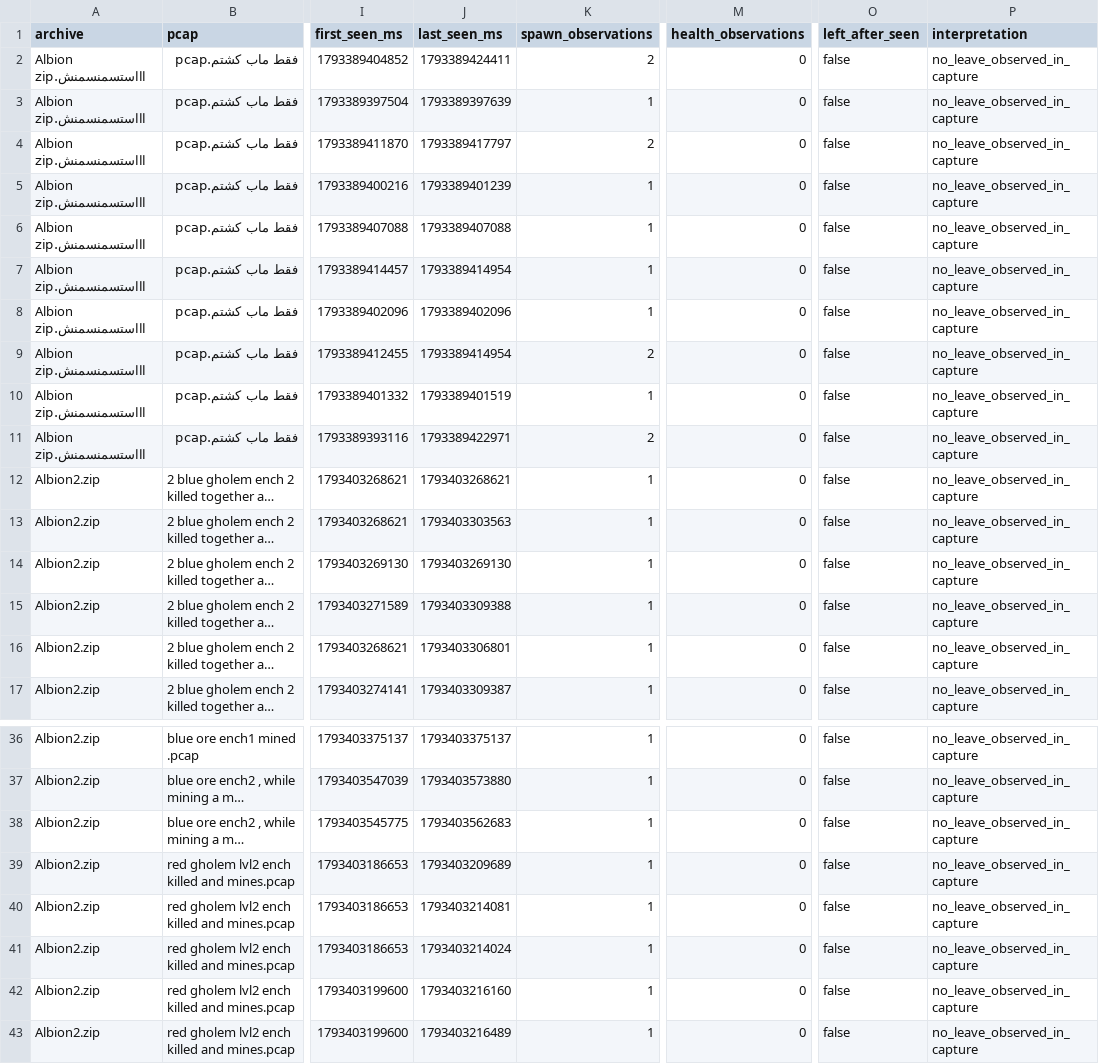
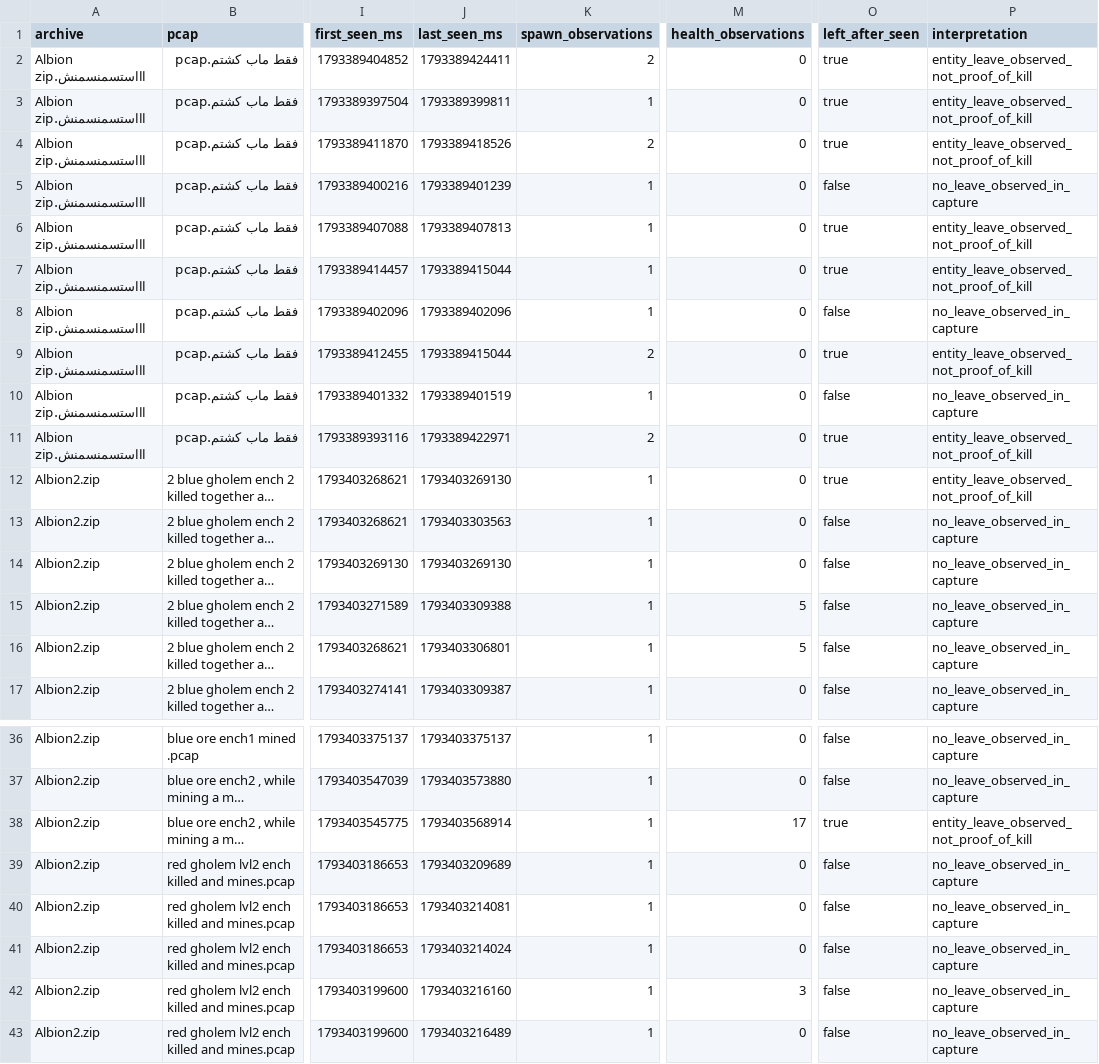
Before and after one commit to eesanezhad76/v2rayNG, a CSV file: research/analysis/2026-11-02-pcap-mob-lifecycle.csv, drawn as a sheet; only a part is shown, gaps mark what is left out; long unchanged cells end in …; the diff covers the shown part only; the diff names each change by its address in the sheet, - before the commit and + after, or states it on an @@ line.

```diff
--- a/research/analysis/2026-11-02-pcap-mob-lifecycle.csv
+++ b/research/analysis/2026-11-02-pcap-mob-lifecycle.csv
-O2:O4 (left_after_seen): false
+O2:O4 (left_after_seen): true
-P2:P4 (interpretation): no_leave_observed_in_capture
+P2:P4 (interpretation): entity_leave_observed_not_proof_of_kill
-J3 (last_seen_ms): 1793389397639
+J3 (last_seen_ms): 1793389399811
-J4 (last_seen_ms): 1793389417797
+J4 (last_seen_ms): 1793389418526
-J6 (last_seen_ms): 1793389407088
+J6 (last_seen_ms): 1793389407813
-O6:O7 (left_after_seen): false
+O6:O7 (left_after_seen): true
-P6:P7 (interpretation): no_leave_observed_in_capture
+P6:P7 (interpretation): entity_leave_observed_not_proof_of_kill
-J7 (last_seen_ms): 1793389414954
+J7 (last_seen_ms): 1793389415044
-J9 (last_seen_ms): 1793389414954
+J9 (last_seen_ms): 1793389415044
-O9 (left_after_seen): false
+O9 (left_after_seen): true
-P9 (interpretation): no_leave_observed_in_capture
+P9 (interpretation): entity_leave_observed_not_proof_of_kill
-O11:O12 (left_after_seen): false
+O11:O12 (left_after_seen): true
-P11:P12 (interpretation): no_leave_observed_in_capture
+P11:P12 (interpretation): entity_leave_observed_not_proof_of_kill
-J12 (last_seen_ms): 1793403268621
+J12 (last_seen_ms): 1793403269130
-M15:M16 (health_observations): 0
+M15:M16 (health_observations): 5
-J38 (last_seen_ms): 1793403562683
+J38 (last_seen_ms): 1793403568914
-M38 (health_observations): 0
+M38 (health_observations): 17
-O38 (left_after_seen): false
+O38 (left_after_seen): true
-P38 (interpretation): no_leave_observed_in_capture
+P38 (interpretation): entity_leave_observed_not_proof_of_kill
-M42 (health_observations): 0
+M42 (health_observations): 3
```
Also changed, not shown: 140 edited cells elsewhere in this file, 22 other files.
